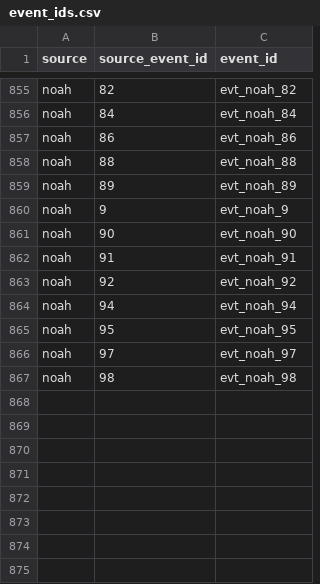
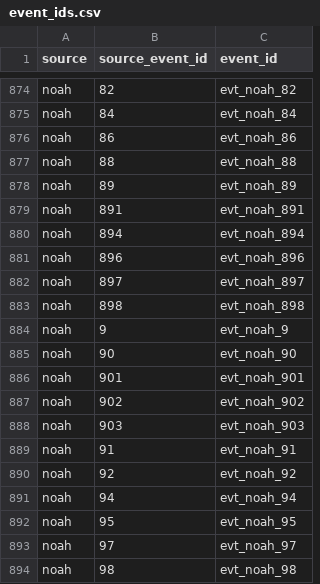
Before and after one commit to yutarowada0402/prowrestling-attendance, a CSV file: data/mappings/event_ids.csv, drawn as a sheet; only a part is shown, gaps mark what is left out; the diff covers the shown part only.

```diff
--- a/data/mappings/event_ids.csv
+++ b/data/mappings/event_ids.csv
@@ -859,4 +878,12 @@ noah,88,evt_noah_88
 noah,89,evt_noah_89
+noah,891,evt_noah_891
+noah,894,evt_noah_894
+noah,896,evt_noah_896
+noah,897,evt_noah_897
+noah,898,evt_noah_898
 noah,9,evt_noah_9
 noah,90,evt_noah_90
+noah,901,evt_noah_901
+noah,902,evt_noah_902
+noah,903,evt_noah_903
 noah,91,evt_noah_91
```
Also changed, not shown: 19 added rows elsewhere in this file, exports/attendance_by_venue.csv, exports/attendance_monthly.csv, 25 other files.
